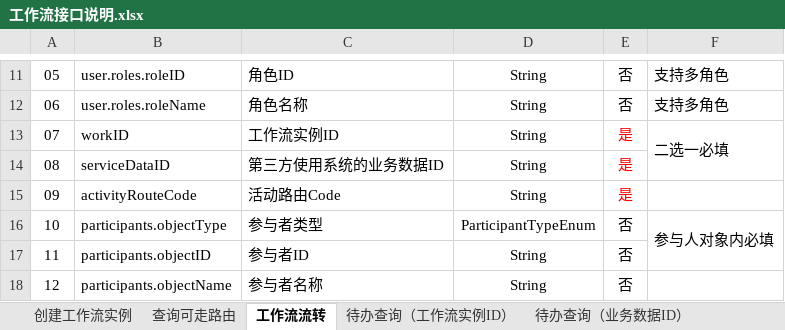
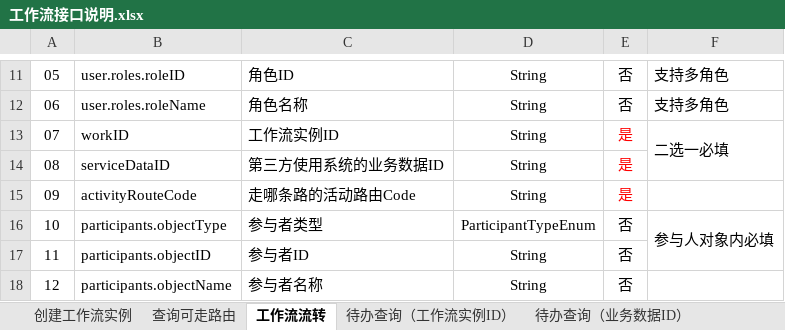
Before and after one commit to HY-ZhengWei/XFlowWeb, an Excel workbook: doc/工作流接口说明.xlsx, sheet 工作流流转, drawn as a sheet; only a part is shown, gaps mark what is left out; values as stored, in another font and other column widths than the file's, no borders; the diff names each change by its address in the sheet, - before the commit and + after, or states it on an @@ line.

```diff
--- a/doc/工作流接口说明.xlsx (sheet 工作流流转)
+++ b/doc/工作流接口说明.xlsx (sheet 工作流流转)
-C15: 活动路由Code
+C15: 走哪条路的活动路由Code
```
Also changed, not shown: 5 other files.
